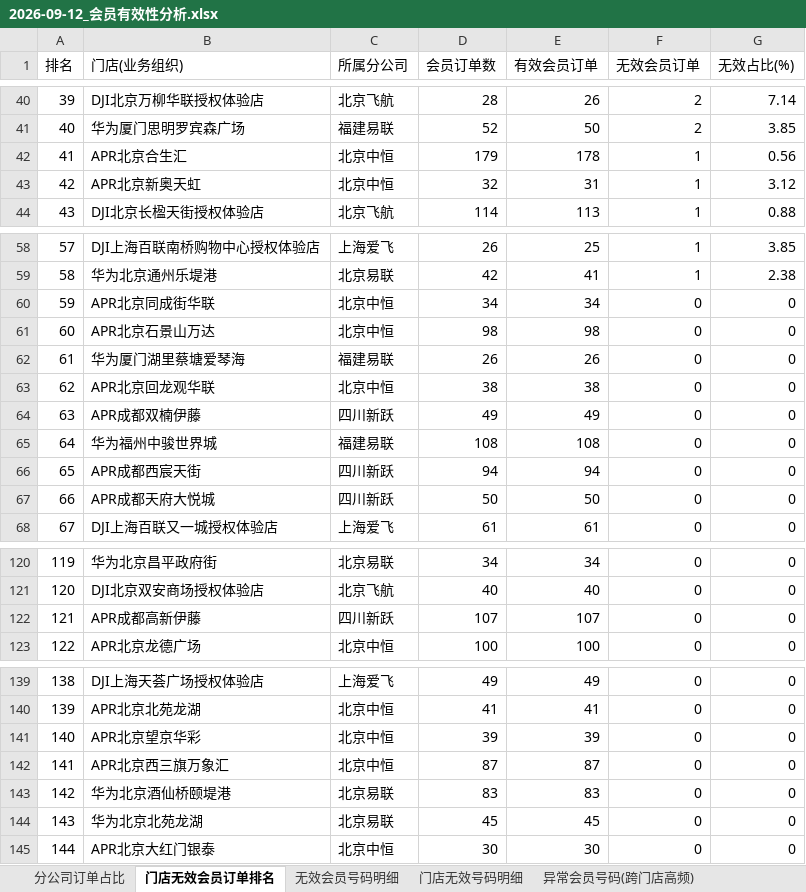
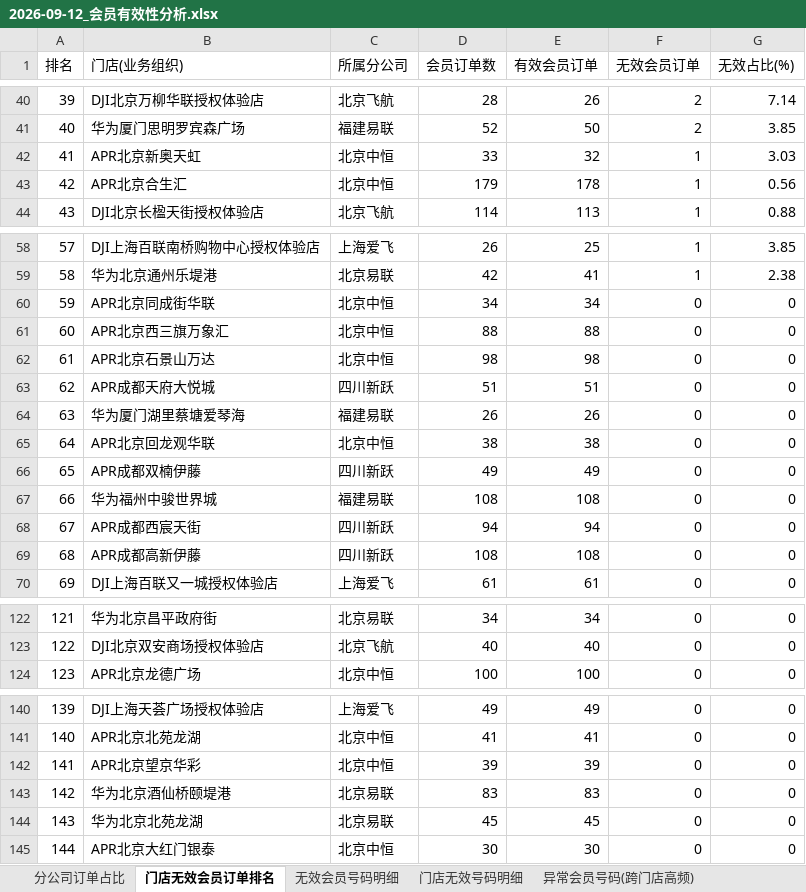
Before and after one commit to panghao007/retail-dashboard, an Excel workbook: d/2026-09-12_会员有效性分析.xlsx, sheet 门店无效会员订单排名, drawn as a sheet; only a part is shown, gaps mark what is left out; values as stored, in another font and other column widths than the file's, no borders; removed rows and columns are numbered as before the commit, all else as after; the diff names each change by its address in the sheet, - before the commit and + after, or states it on an @@ line.

```diff
--- a/d/2026-09-12_会员有效性分析.xlsx (sheet 门店无效会员订单排名)
+++ b/d/2026-09-12_会员有效性分析.xlsx (sheet 门店无效会员订单排名)
+row 42: 41 | APR北京新奥天虹 | 北京中恒 | 33 | 32 | 1 | 3.03
@@ column A (排名) renumbered between rows 43 and 142 @@
-row 43: 42 | APR北京新奥天虹 | 北京中恒 | 32 | 31 | 1 | 3.12
+row 61: 60 | APR北京西三旗万象汇 | 北京中恒 | 88 | 88 | 0 | 0
+row 63: 62 | APR成都天府大悦城 | 四川新跃 | 51 | 51 | 0 | 0
-B69 (门店(业务组织)): APR成都天府大悦城
+B69 (门店(业务组织)): APR成都高新伊藤
-D69 (会员订单数): 50
+D69 (会员订单数): 108
-E69 (有效会员订单): 50
+E69 (有效会员订单): 108
-row 122: 121 | APR成都高新伊藤 | 四川新跃 | 107 | 107 | 0 | 0
-row 142: 141 | APR北京西三旗万象汇 | 北京中恒 | 87 | 87 | 0 | 0
```
Also changed, not shown: sheet 退货订单明细, sheet 内部业务礼品单, sheet 无效会员号码明细, sheet 分公司订单占比, sheet 门店无效号码明细, 4 other files.
